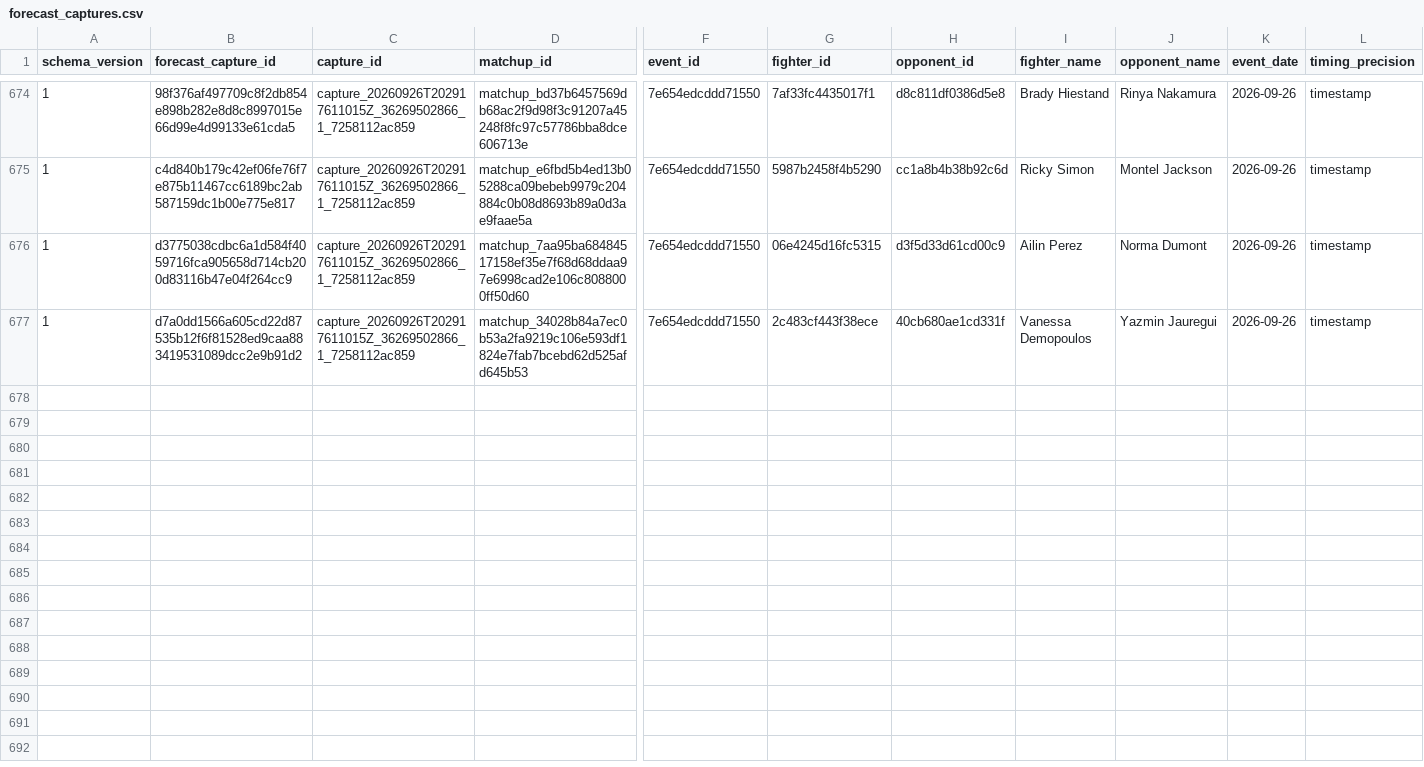
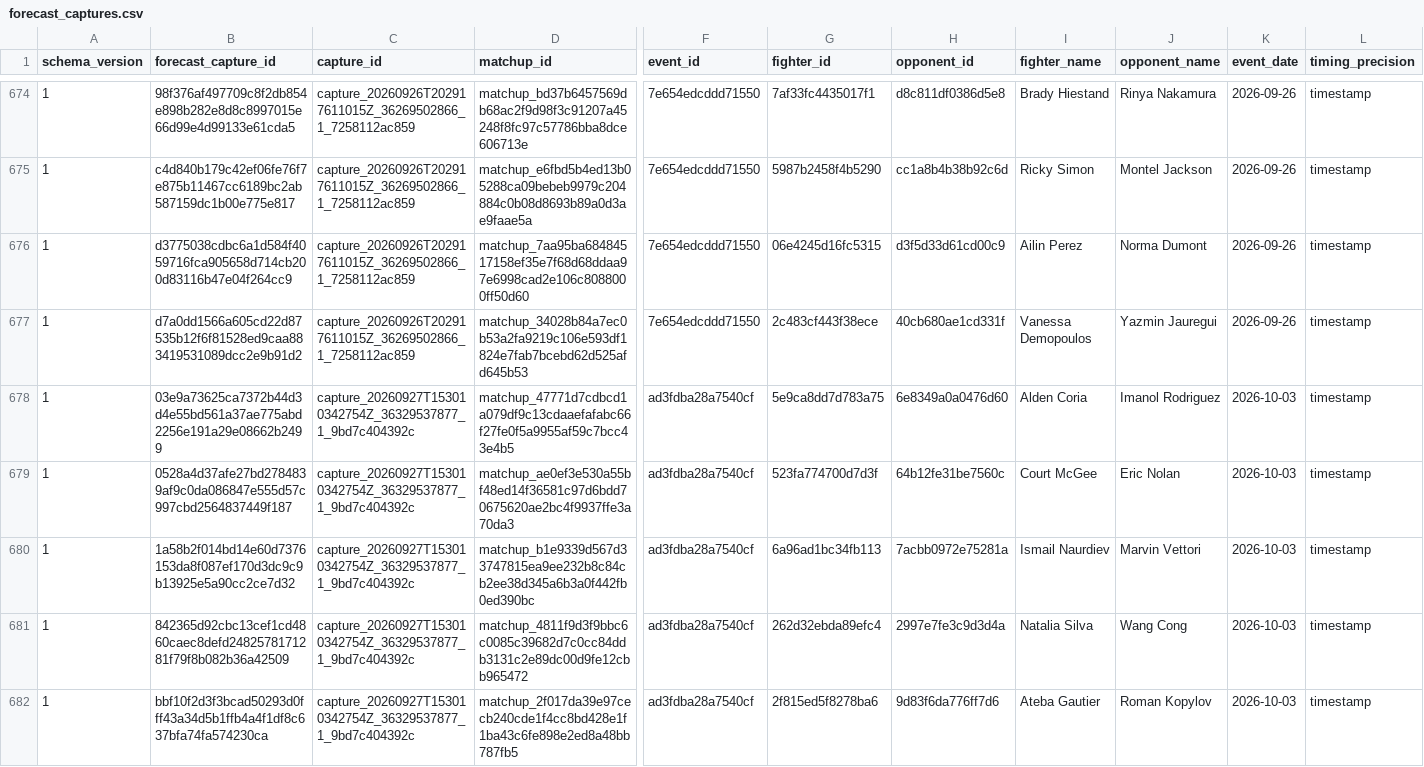
Before and after one commit to alexchandler100/UFC_Prediction_2022, a CSV file: src/content/data/market/forecast_captures.csv, drawn as a sheet; only a part is shown, gaps mark what is left out; rows hold the shown columns only; the diff covers the shown part only; the diff names each change by its address in the sheet, - before the commit and + after, or states it on an @@ line.

```diff
--- a/src/content/data/market/forecast_captures.csv
+++ b/src/content/data/market/forecast_captures.csv
+row 678: 1 | 03e9a73625ca7372b44d3d4e55bd561a37ae775abd2256e191a29e08662b2499 | capture_20260927T153010342754Z_36329537877_1_9bd7c404392c | matchup_47771d7cdbcd1a079df9c13cdaaefafabc66f27fe0f5a9955af59c7bcc43e4b5 | ad3fdba28a7540cf | 5e9ca8dd7d783a75 | 6e8349a0a0476d60 | Alden Coria | Imanol Rodriguez | 2026-10-03 | timestamp
+row 679: 1 | 0528a4d37afe27bd2784839af9c0da086847e555d57c997cbd2564837449f187 | capture_20260927T153010342754Z_36329537877_1_9bd7c404392c | matchup_ae0ef3e530a55bf48ed14f36581c97d6bdd70675620ae2bc4f9937ffe3a70da3 | ad3fdba28a7540cf | 523fa774700d7d3f | 64b12fe31be7560c | Court McGee | Eric Nolan | 2026-10-03 | timestamp
+row 680: 1 | 1a58b2f014bd14e60d7376153da8f087ef170d3dc9c9b13925e5a90cc2ce7d32 | capture_20260927T153010342754Z_36329537877_1_9bd7c404392c | matchup_b1e9339d567d33747815ea9ee232b8c84cb2ee38d345a6b3a0f442fb0ed390bc | ad3fdba28a7540cf | 6a96ad1bc34fb113 | 7acbb0972e75281a | Ismail Naurdiev | Marvin Vettori | 2026-10-03 | timestamp
+row 681: 1 | 842365d92cbc13cef1cd4860caec8defd2482578171281f79f8b082b36a42509 | capture_20260927T153010342754Z_36329537877_1_9bd7c404392c | matchup_4811f9d3f9bbc6c0085c39682d7c0cc84ddb3131c2e89dc00d9fe12cbb965472 | ad3fdba28a7540cf | 262d32ebda89efc4 | 2997e7fe3c9d3d4a | Natalia Silva | Wang Cong | 2026-10-03 | timestamp
+row 682: 1 | bbf10f2d3f3bcad50293d0fff43a34d5b1ffb4a4f1df8c637bfa74fa574230ca | capture_20260927T153010342754Z_36329537877_1_9bd7c404392c | matchup_2f017da39e97cecb240cde1f4cc8bd428e1f1ba43c6fe898e2ed8a48bb787fb5 | ad3fdba28a7540cf | 2f815ed5f8278ba6 | 9d83f6da776ff7d6 | Ateba Gautier | Roman Kopylov | 2026-10-03 | timestamp
```
Also changed, not shown: 4 added rows elsewhere in this file, src/content/data/market/early_market_ufc_links.csv, 20 other files.
